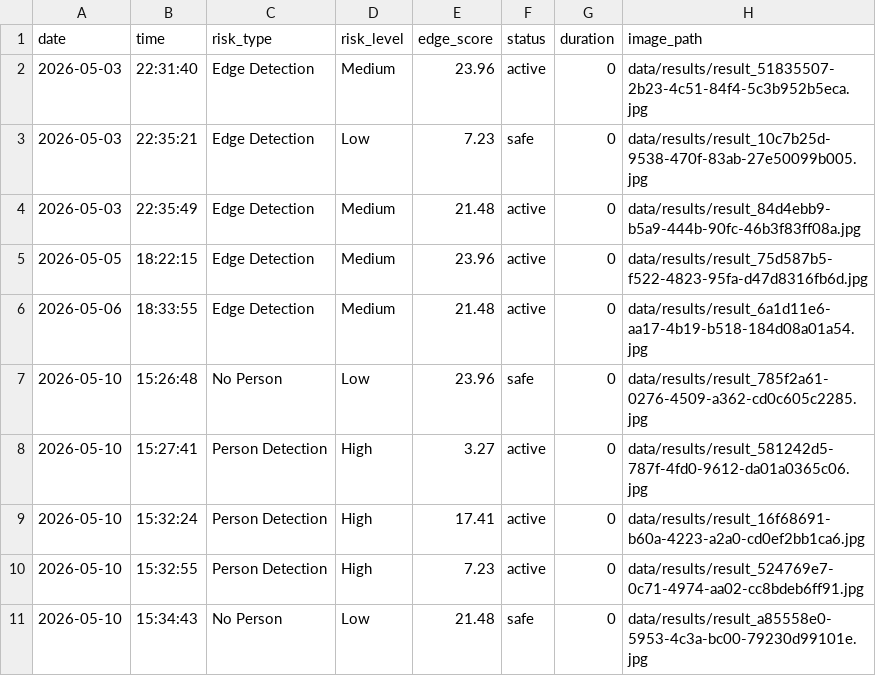
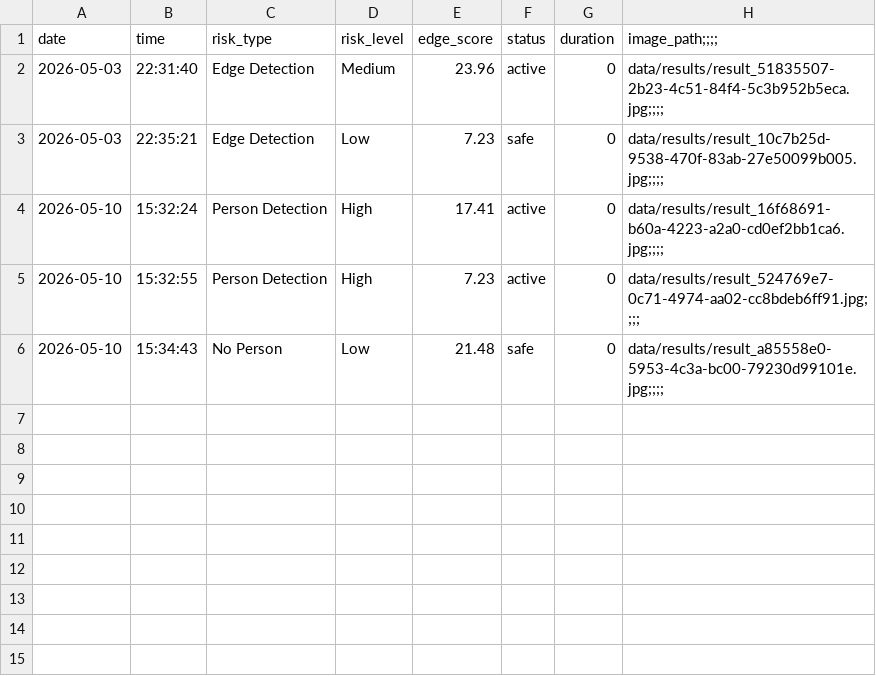
Before and after one commit to ludiemert/AI_Safety_Guardian, a CSV file: data/risk_history.csv, drawn as a sheet.

Commit message:
ajusts the grafic and cod

```diff
--- a/data/risk_history.csv
+++ b/data/risk_history.csv
@@ -1,11 +1,6 @@
-date,time,risk_type,risk_level,edge_score,status,duration,image_path
-2026-05-03,22:31:40,Edge Detection,Medium,23.96,active,0,data/results/result_51835507-2b23-4c51-84f4-5c3b952b5eca.jpg
-2026-05-03,22:35:21,Edge Detection,Low,7.23,safe,0,data/results/result_10c7b25d-9538-470f-83ab-27e50099b005.jpg
-2026-05-03,22:35:49,Edge Detection,Medium,21.48,active,0,data/results/result_84d4ebb9-b5a9-444b-90fc-46b3f83ff08a.jpg
-2026-05-05,18:22:15,Edge Detection,Medium,23.96,active,0,data/results/result_75d587b5-f522-4823-95fa-d47d8316fb6d.jpg
-2026-05-06,18:33:55,Edge Detection,Medium,21.48,active,0,data/results/result_6a1d11e6-aa17-4b19-b518-184d08a01a54.jpg
-2026-05-10,15:26:48,No Person,Low,23.96,safe,0,data/results/result_785f2a61-0276-4509-a362-cd0c605c2285.jpg
-2026-05-10,15:27:41,Person Detection,High,3.27,active,0,data/results/result_581242d5-787f-4fd0-9612-da01a0365c06.jpg
-2026-05-10,15:32:24,Person Detection,High,17.41,active,0,data/results/result_16f68691-b60a-4223-a2a0-cd0ef2bb1ca6.jpg
-2026-05-10,15:32:55,Person Detection,High,7.23,active,0,data/results/result_524769e7-0c71-4974-aa02-cc8bdeb6ff91.jpg
-2026-05-10,15:34:43,No Person,Low,21.48,safe,0,data/results/result_a85558e0-5953-4c3a-bc00-79230d99101e.jpg
+date,time,risk_type,risk_level,edge_score,status,duration,image_path;;;;
+2026-05-03,22:31:40,Edge Detection,Medium,23.96,active,0,data/results/result_51835507-2b23-4c51-84f4-5c3b952b5eca.jpg;;;;
+2026-05-03,22:35:21,Edge Detection,Low,7.23,safe,0,data/results/result_10c7b25d-9538-470f-83ab-27e50099b005.jpg;;;;
+2026-05-10,15:32:24,Person Detection,High,17.41,active,0,data/results/result_16f68691-b60a-4223-a2a0-cd0ef2bb1ca6.jpg;;;;
+2026-05-10,15:32:55,Person Detection,High,7.23,active,0,data/results/result_524769e7-0c71-4974-aa02-cc8bdeb6ff91.jpg;;;;
+2026-05-10,15:34:43,No Person,Low,21.48,safe,0,data/results/result_a85558e0-5953-4c3a-bc00-79230d99101e.jpg;;;;
```
